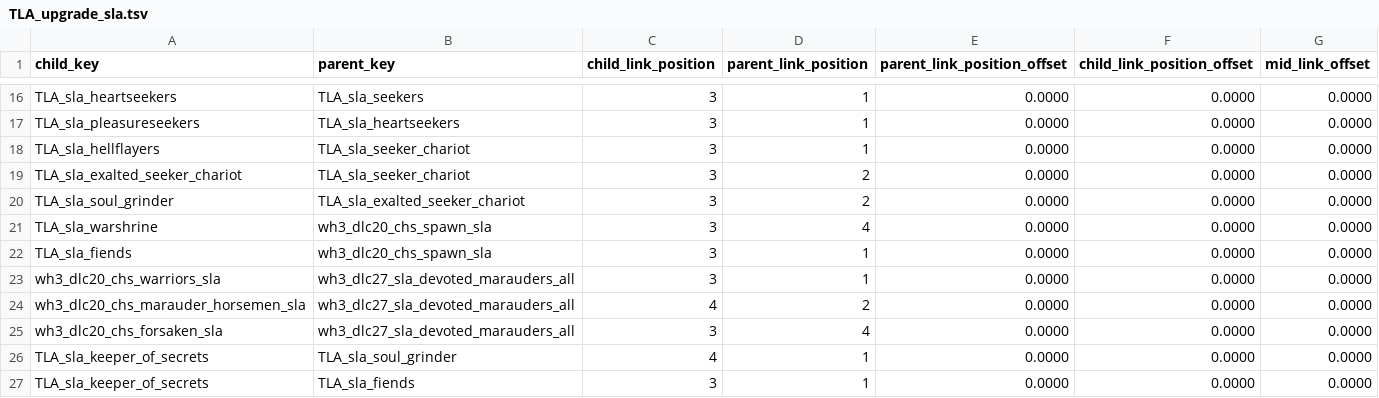
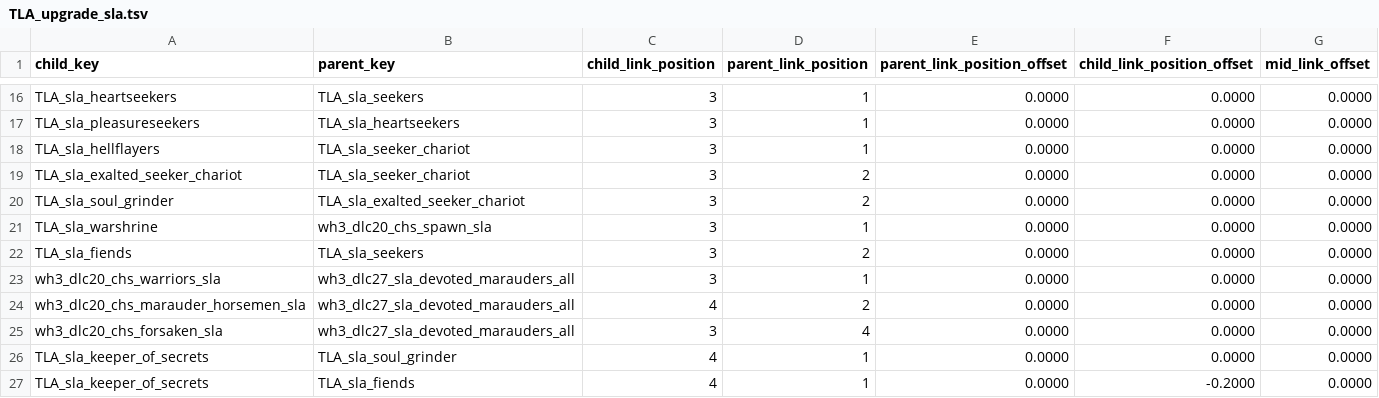
Before and after one commit to zverofaust/WarbandUpgradeExpanded, a TSV file: db/unit_upgrade_group_ui_links_tables/TLA_upgrade_sla.tsv, drawn as a sheet; only a part is shown, gaps mark what is left out.

```diff
--- a/db/unit_upgrade_group_ui_links_tables/TLA_upgrade_sla.tsv
+++ b/db/unit_upgrade_group_ui_links_tables/TLA_upgrade_sla.tsv
@@ -20,4 +20,4 @@ TLA_sla_exalted_seeker_chariot	TLA_sla_seeker_chariot	3	2	0.0000	0.0000	0.0000
 TLA_sla_soul_grinder	TLA_sla_exalted_seeker_chariot	3	2	0.0000	0.0000	0.0000
-TLA_sla_warshrine	wh3_dlc20_chs_spawn_sla	3	4	0.0000	0.0000	0.0000
-TLA_sla_fiends	wh3_dlc20_chs_spawn_sla	3	1	0.0000	0.0000	0.0000
+TLA_sla_warshrine	wh3_dlc20_chs_spawn_sla	3	1	0.0000	0.0000	0.0000
+TLA_sla_fiends	TLA_sla_seekers	3	2	0.0000	0.0000	0.0000
 wh3_dlc20_chs_warriors_sla	wh3_dlc27_sla_devoted_marauders_all	3	1	0.0000	0.0000	0.0000
@@ -26,2 +26,2 @@ wh3_dlc20_chs_forsaken_sla	wh3_dlc27_sla_devoted_marauders_all	3	4	0.0000	0.0000
 TLA_sla_keeper_of_secrets	TLA_sla_soul_grinder	4	1	0.0000	0.0000	0.0000
-TLA_sla_keeper_of_secrets	TLA_sla_fiends	3	1	0.0000	0.0000	0.0000
+TLA_sla_keeper_of_secrets	TLA_sla_fiends	4	1	0.0000	-0.2000	0.0000
```
Also changed, not shown: db/unit_upgrade_group_ui_infos_tables/TLA_upgrade_sla.tsv, db/unit_upgrade_to_unit_groups_tables/TLA_upgrade_sla.tsv.
